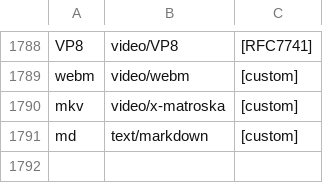
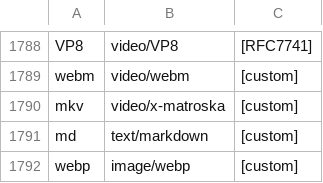
Before and after one commit to larryw3i/POYA, a CSV file: POYA/Data/MIME/all_mime.csv, drawn as a sheet; only a part is shown, gaps mark what is left out.

```diff
--- a/POYA/Data/MIME/all_mime.csv
+++ b/POYA/Data/MIME/all_mime.csv
@@ -1792 +1792,2 @@ mkv,video/x-matroska,[custom]
 md,text/markdown,[custom]
+webp,image/webp,[custom]
```
Also changed, not shown: 25 other files.
